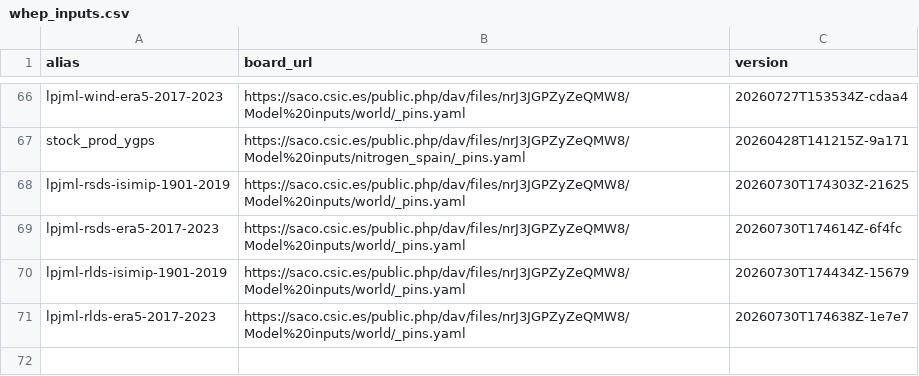
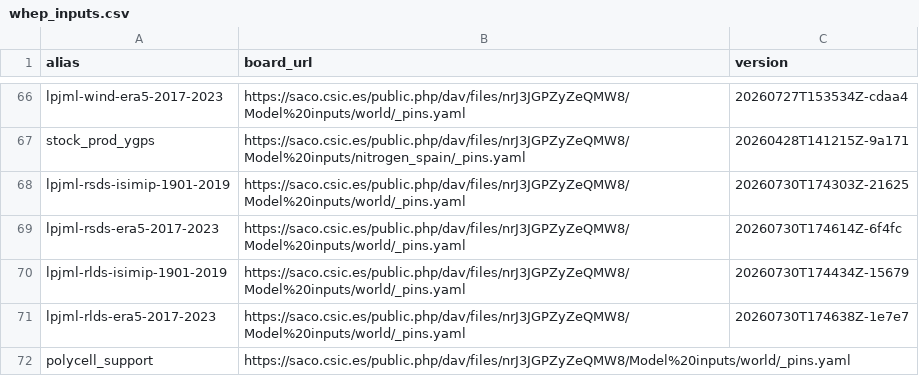
Before and after one commit to eduaguilera/whep, a CSV file: inst/extdata/whep_inputs.csv, drawn as a sheet; only a part is shown, gaps mark what is left out.

```diff
--- a/inst/extdata/whep_inputs.csv
+++ b/inst/extdata/whep_inputs.csv
@@ -71 +71,2 @@ lpjml-rlds-isimip-1901-2019,https://saco.csic.es/public.php/dav/files/nrJ3JGPZyZ
 lpjml-rlds-era5-2017-2023,https://saco.csic.es/public.php/dav/files/nrJ3JGPZyZeQMW8/Model%20inputs/world/_pins.yaml,20260730T174638Z-1e7e7
+polycell_support,https://saco.csic.es/public.php/dav/files/nrJ3JGPZyZeQMW8/Model%20inputs/world/_pins.yaml,
```
Also changed, not shown: 16 other files.
